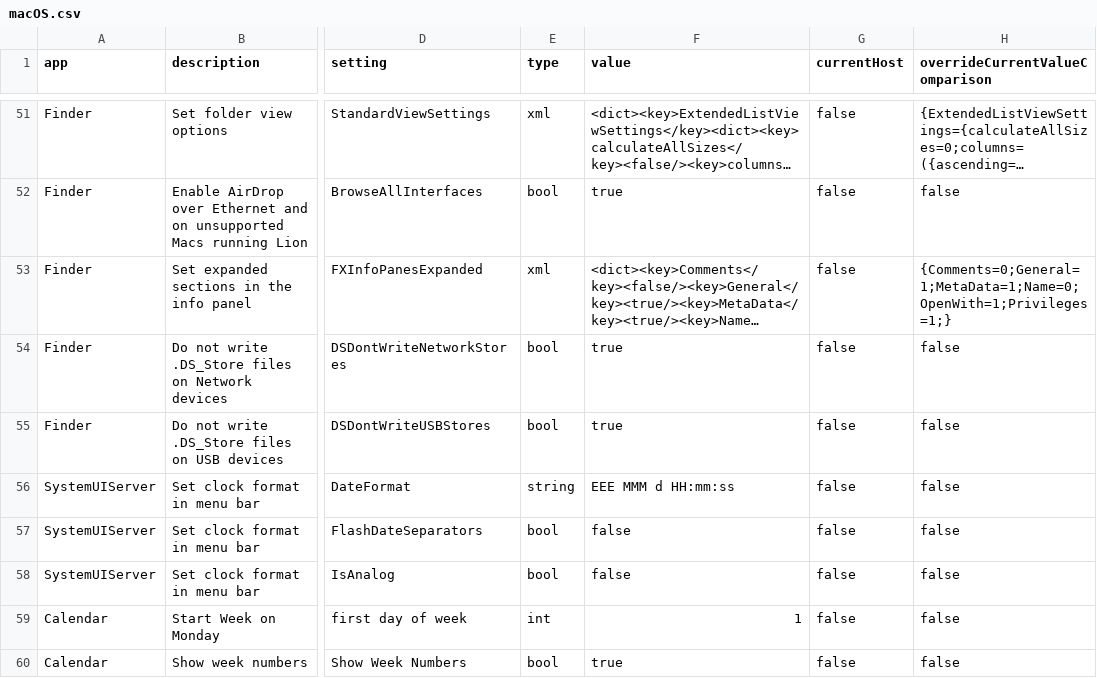
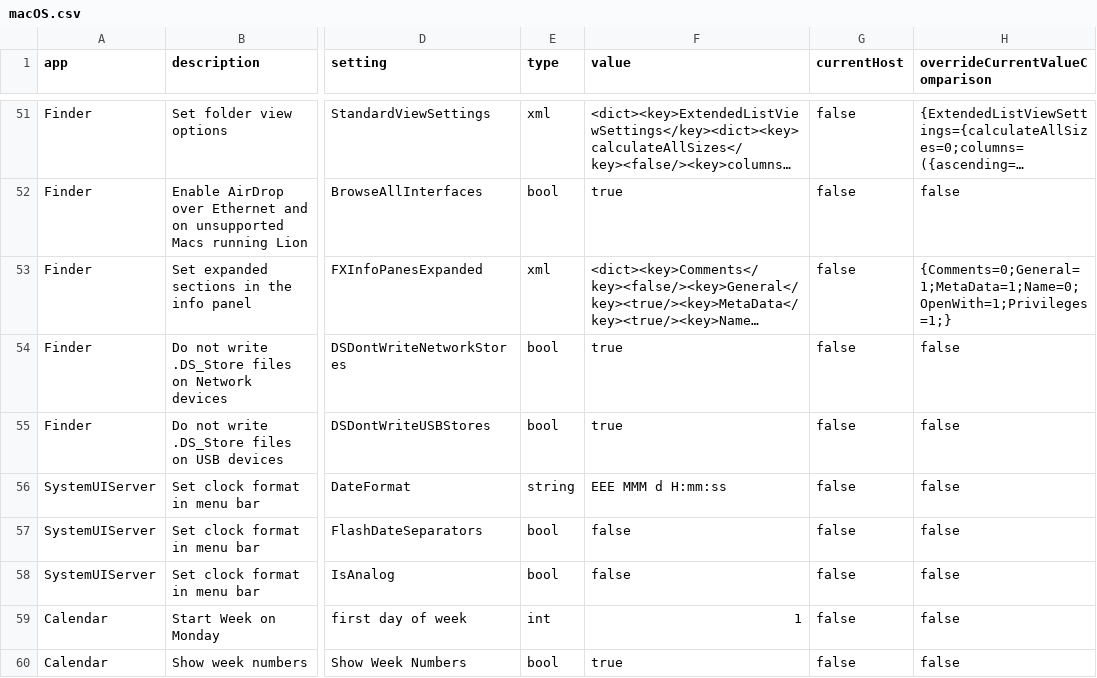
Before and after one commit to Nef10/dotfiles, a CSV file: settings/macOS.csv, drawn as a sheet; only a part is shown, gaps mark what is left out; long unchanged cells end in …; the diff names each change by its address in the sheet, - before the commit and + after, or states it on an @@ line.

Commit message:
Adjust clock format in menu bar

```diff
--- a/settings/macOS.csv
+++ b/settings/macOS.csv
-F56 (value): EEE MMM d HH:mm:ss
+F56 (value): EEE MMM d H:mm:ss
```
